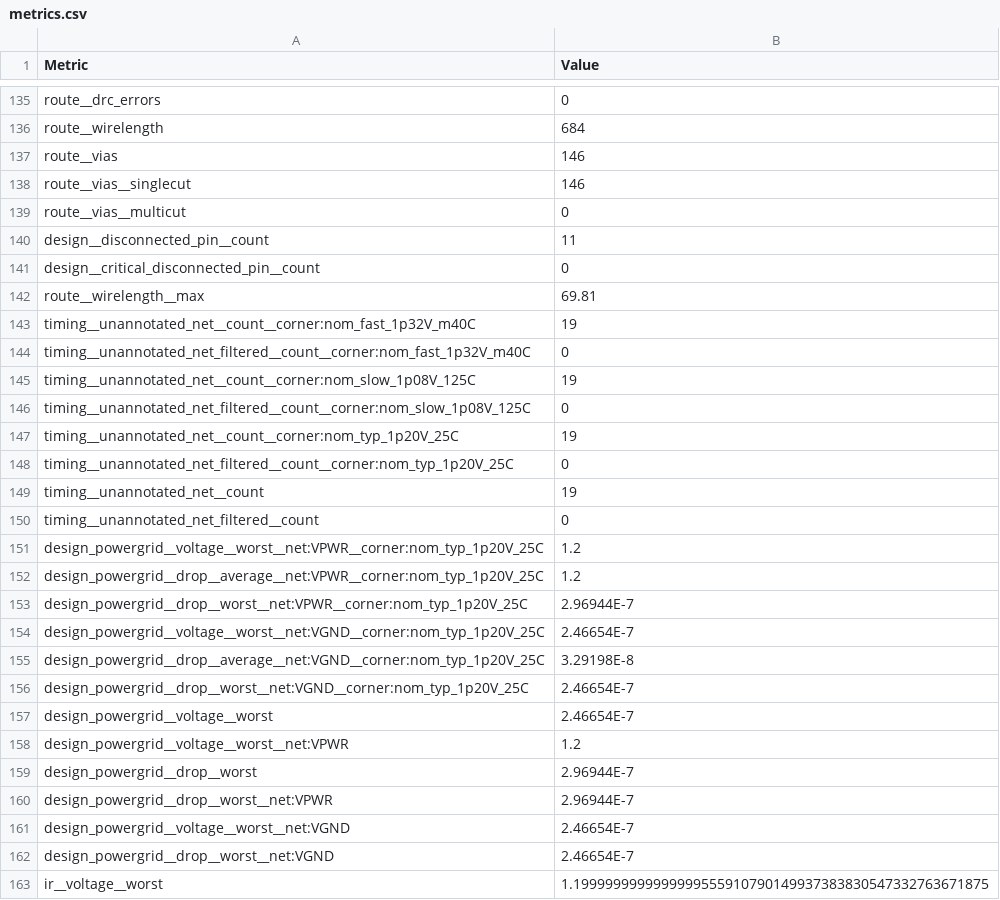
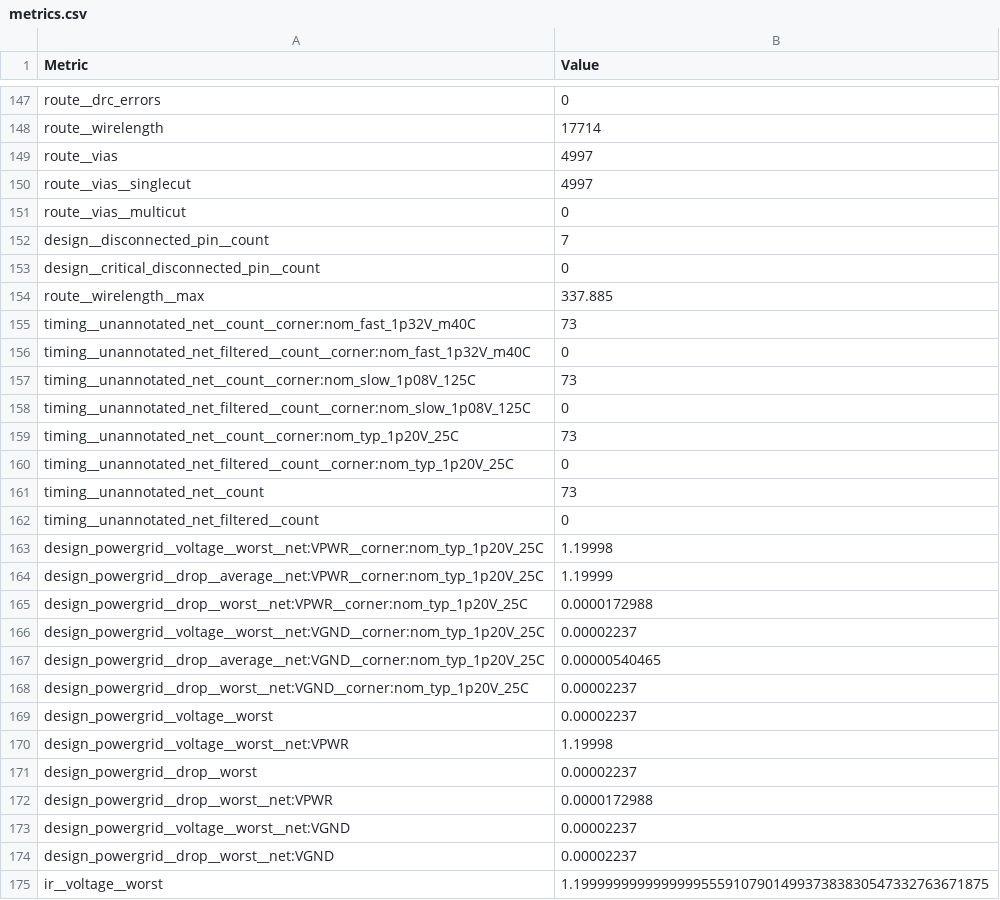
Before and after one commit to htfab/tinytapeout-ihp-25b, a CSV file: projects/tt_um_wokwi_434917506576906241/stats/metrics.csv, drawn as a sheet; only a part is shown, gaps mark what is left out; addresses are those after the commit; the diff covers the shown part only; the diff names each change by its address in the sheet, - before the commit and + after, or states it on an @@ line.

```diff
--- a/projects/tt_um_wokwi_434917506576906241/stats/metrics.csv
+++ b/projects/tt_um_wokwi_434917506576906241/stats/metrics.csv
-B148 (Value): 684
+B148 (Value): 17714
-B149:B150 (Value): 146
+B149:B150 (Value): 4997
-B152 (Value): 11
+B152 (Value): 7
-B154 (Value): 69.81
+B154 (Value): 337.885
-B155 (Value): 19
+B155 (Value): 73
-B157 (Value): 19
+B157 (Value): 73
-B159 (Value): 19
+B159 (Value): 73
-B161 (Value): 19
+B161 (Value): 73
-B163 (Value): 1.2
+B163 (Value): 1.19998
-B164 (Value): 1.2
+B164 (Value): 1.19999
-B165 (Value): 2.96944E-7
+B165 (Value): 0.0000172988
-B166 (Value): 2.46654E-7
+B166 (Value): 0.00002237
-B167 (Value): 3.29198E-8
+B167 (Value): 0.00000540465
-B168:B169 (Value): 2.46654E-7
+B168:B169 (Value): 0.00002237
-B170 (Value): 1.2
+B170 (Value): 1.19998
-B171 (Value): 2.96944E-7
+B171 (Value): 0.00002237
-B172 (Value): 2.96944E-7
+B172 (Value): 0.0000172988
-B173:B174 (Value): 2.46654E-7
+B173:B174 (Value): 0.00002237
```
Also changed, not shown: 14 added rows, 2 removed rows, 1 moved row and 52 edited cells elsewhere in this file, 8 other files.
